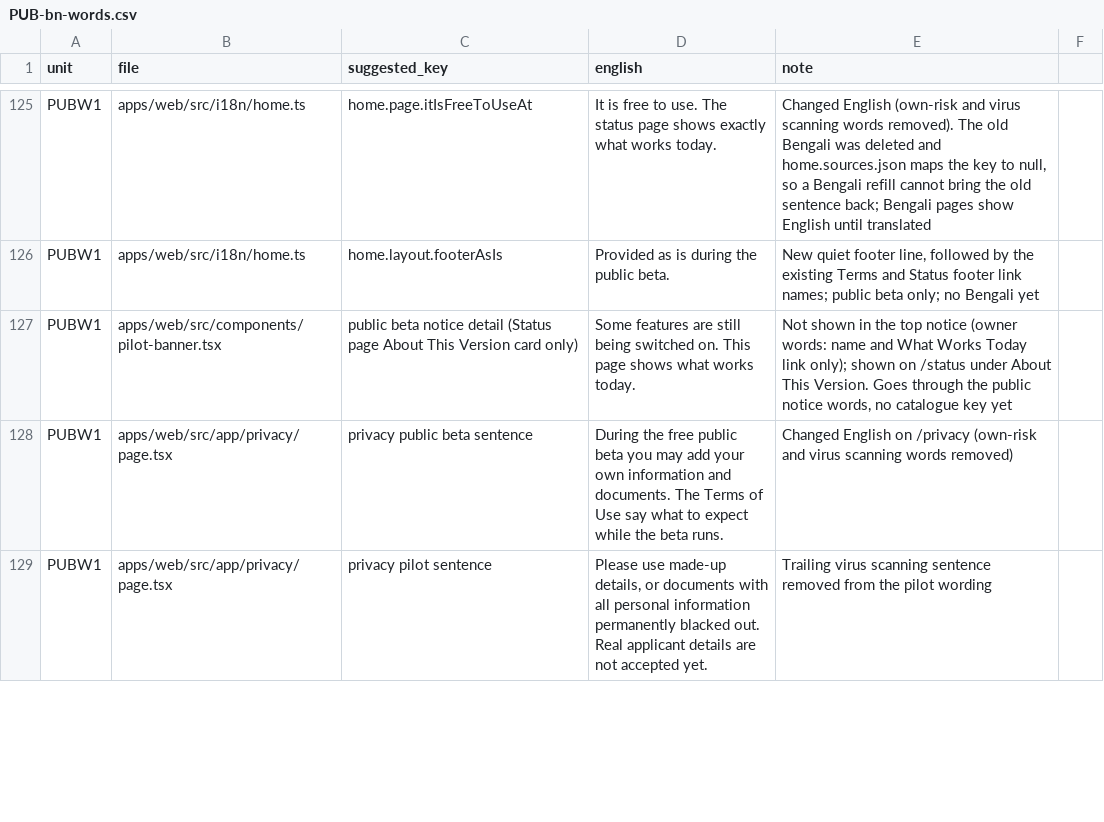
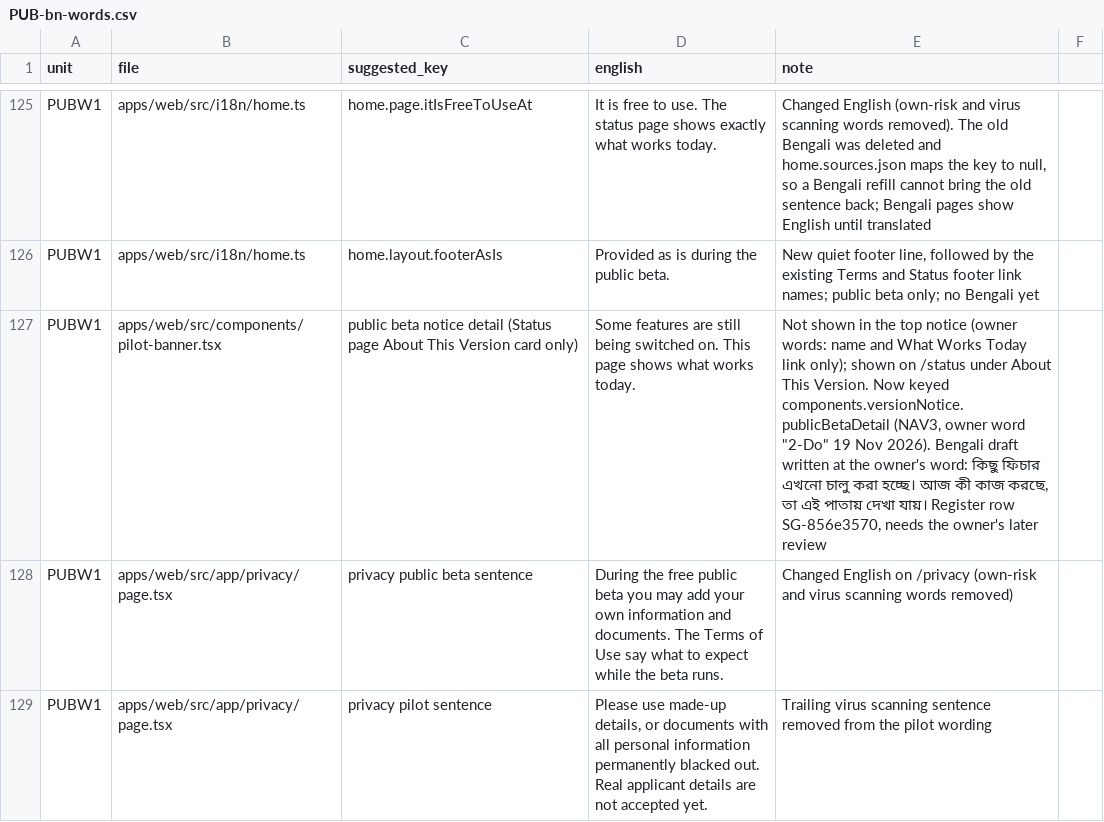
Before and after one commit to sadatnitex/visastack, a CSV file: docs/upgrades/programme/pub/PUB-bn-words.csv, drawn as a sheet; only a part is shown, gaps mark what is left out.

```diff
--- a/docs/upgrades/programme/pub/PUB-bn-words.csv
+++ b/docs/upgrades/programme/pub/PUB-bn-words.csv
@@ -126,3 +126,3 @@ PUBW1,apps/web/src/i18n/home.ts,home.page.itIsFreeToUseAt,"It is free to use. Th
 PUBW1,apps/web/src/i18n/home.ts,home.layout.footerAsIs,"Provided as is during the public beta.","New quiet footer line, followed by the existing Terms and Status footer link names; public beta only; no Bengali yet"
-PUBW1,apps/web/src/components/pilot-banner.tsx,public beta notice detail (Status page About This Version card only),"Some features are still being switched on. This page shows what works today.","Not shown in the top notice (owner words: name and What Works Today link only); shown on /status under About This Version. Goes through the public notice words, no catalogue key yet"
+PUBW1,apps/web/src/components/pilot-banner.tsx,public beta notice detail (Status page About This Version card only),"Some features are still being switched on. This page shows what works today.","Not shown in the top notice (owner words: name and What Works Today link only); shown on /status under About This Version. Now keyed components.versionNotice.publicBetaDetail (NAV3, owner word ""2-Do"" 19 Nov 2026). Bengali draft written at the owner's word: কিছু ফিচার এখনো চালু করা হচ্ছে। আজ কী কাজ করছে, তা এই পাতায় দেখা যায়। Register row SG-856e3570, needs the owner's later review"
 PUBW1,apps/web/src/app/privacy/page.tsx,privacy public beta sentence,"During the free public beta you may add your own information and documents. The Terms of Use say what to expect while the beta runs.","Changed English on /privacy (own-risk and virus scanning words removed)"
```
Also changed, not shown: 8 other files.
